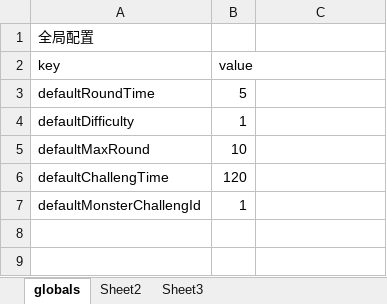
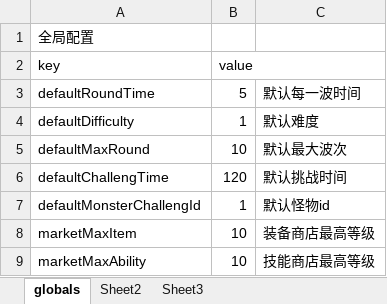
Before and after one commit to AlexanderICon/turn_base_game, an Excel workbook: excels/globals.xlsx, sheet globals, drawn as a sheet; values as stored, in another font and other column widths than the file's, no borders; the diff names each change by its address in the sheet, - before the commit and + after, or states it on an @@ line.

```diff
--- a/excels/globals.xlsx (sheet globals)
+++ b/excels/globals.xlsx (sheet globals)
-C3: (empty)
+C3: 默认每一波时间
-C4: (empty)
+C4: 默认难度
-C5: (empty)
+C5: 默认最大波次
-C6: (empty)
+C6: 默认挑战时间
-C7: (empty)
+C7: 默认怪物id
+row 8: marketMaxItem | 10 | 装备商店最高等级
+row 9: marketMaxAbility | 10 | 技能商店最高等级
```
Also changed, not shown: 12 other files.
